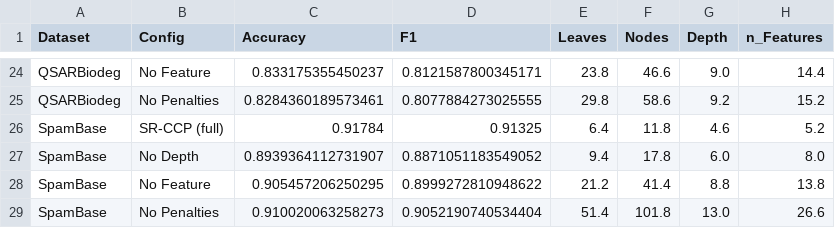
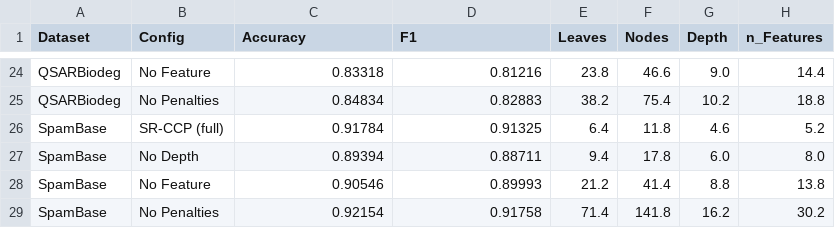
Before and after one commit to OmarJR18/SR-CPP-IJCDS_alt, a CSV file: ablation_study/ablation_results.csv, drawn as a sheet; only a part is shown, gaps mark what is left out; removed rows and columns are numbered as before the commit, all else as after; the diff covers the shown part only; the diff names each change by its address in the sheet, - before the commit and + after, or states it on an @@ line.

Commit message:
fix: the rows of "NO penalties" matches with CCP from RESULTADOS_PAPER

```diff
--- a/ablation_study/ablation_results.csv
+++ b/ablation_study/ablation_results.csv
-C24 (Accuracy): 0.833175355450237
+C24 (Accuracy): 0.83318
-D24 (F1): 0.8121587800345171
+D24 (F1): 0.81216
-row 25: QSARBiodeg | No Penalties | 0.8284360189573461 | 0.8077884273025555 | 29.8 | 58.6 | 9.2 | 15.2
+row 25: QSARBiodeg | No Penalties | 0.84834 | 0.82883 | 38.2 | 75.4 | 10.2 | 18.8
-C27 (Accuracy): 0.8939364112731907
+C27 (Accuracy): 0.89394
-D27 (F1): 0.8871051183549052
+D27 (F1): 0.88711
-C28 (Accuracy): 0.905457206250295
+C28 (Accuracy): 0.90546
-D28 (F1): 0.8999272810948622
+D28 (F1): 0.89993
-row 29: SpamBase | No Penalties | 0.910020063258273 | 0.9052190740534404 | 51.4 | 101.8 | 13.0 | 26.6
+row 29: SpamBase | No Penalties | 0.92154 | 0.91758 | 71.4 | 141.8 | 16.2 | 30.2
```
Also changed, not shown: 5 added rows, 5 removed rows and 22 edited cells elsewhere in this file.
